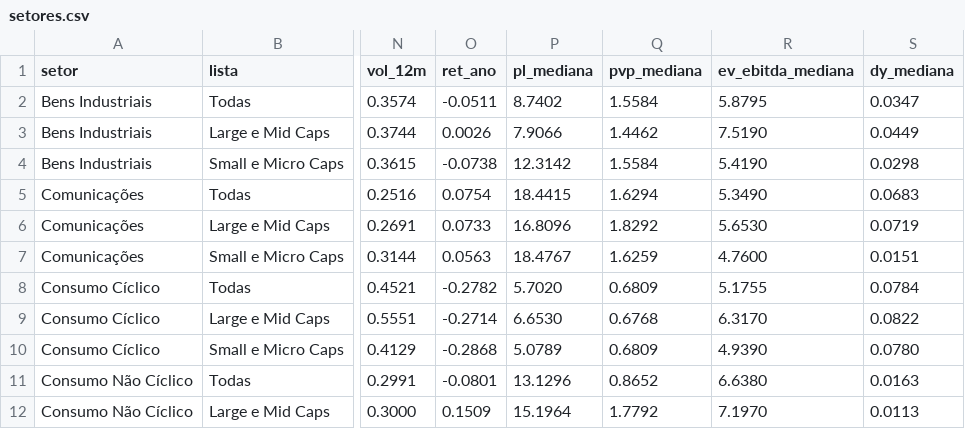
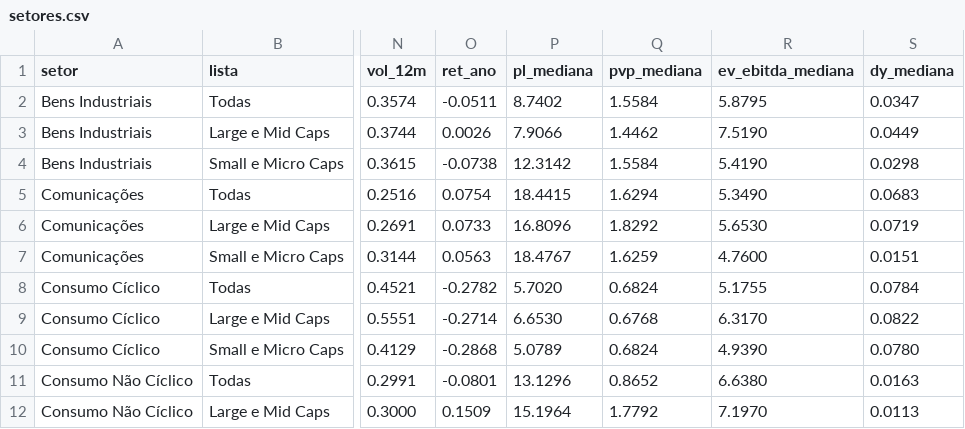
Before and after one commit to mlsantos92/setores-b3, a CSV file: outputs/setores.csv, drawn as a sheet; only a part is shown, gaps mark what is left out; the diff names each change by its address in the sheet, - before the commit and + after, or states it on an @@ line.

```diff
--- a/outputs/setores.csv
+++ b/outputs/setores.csv
-Q8 (pvp_mediana): 0.6809
+Q8 (pvp_mediana): 0.6824
-Q10 (pvp_mediana): 0.6809
+Q10 (pvp_mediana): 0.6824
```
Also changed, not shown: outputs/empresas.csv, 2 other files.
